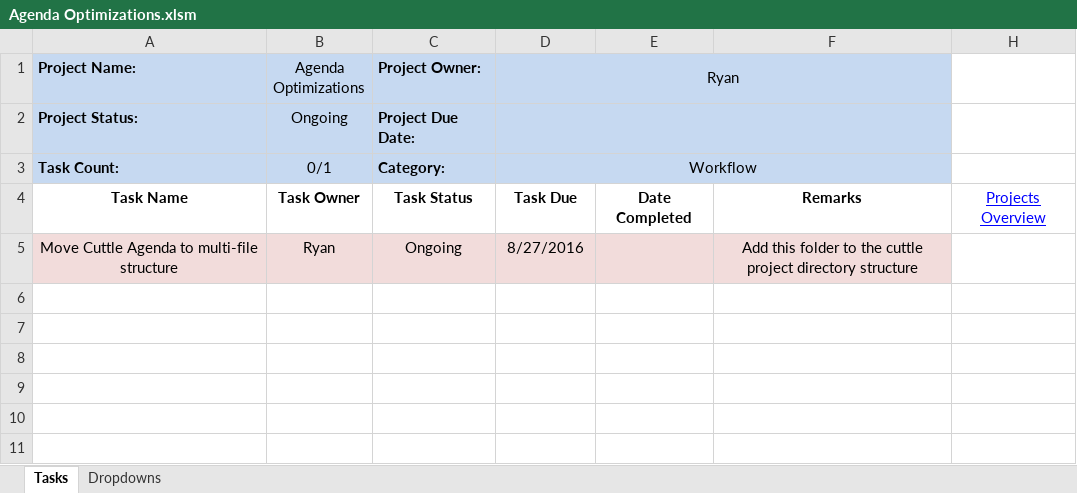
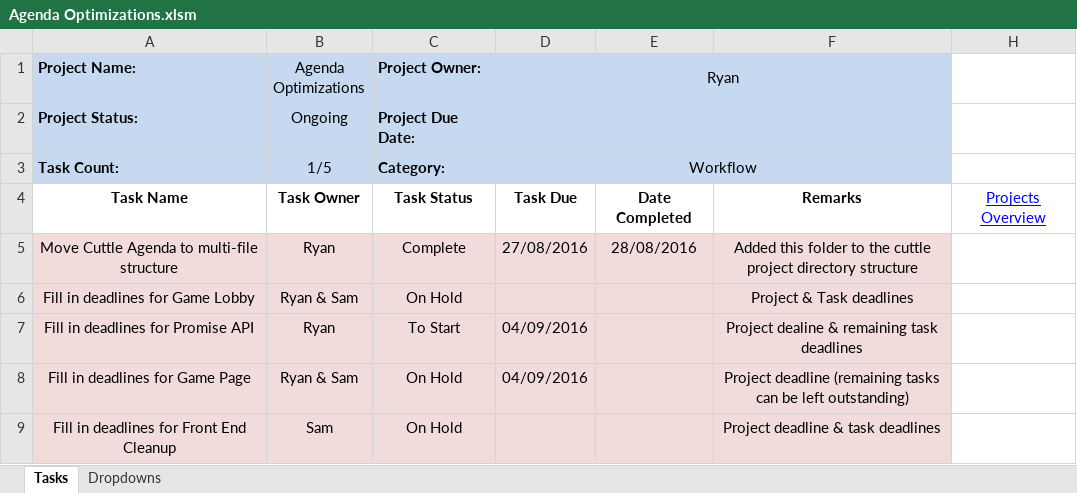
Before and after one commit to cuttle-cards/cuttle, an Excel workbook: Cuttle Agenda/Agenda Optimizations.xlsm, sheet Tasks, drawn as a sheet; values as stored, in another font and other column widths than the file's, no borders; conditional formats not drawn; the diff names each change by its address in the sheet, - before the commit and + after, or states it on an @@ line.

```diff
--- a/Cuttle Agenda/Agenda Optimizations.xlsm (sheet Tasks)
+++ b/Cuttle Agenda/Agenda Optimizations.xlsm (sheet Tasks)
-B3 (Agenda Optimizations): 0/1
+B3 (Agenda Optimizations): 1/5
-C5 (Project Owner:): Ongoing
+C5 (Project Owner:): Complete
-D5 (Ryan): 8/27/2016
+D5 (Ryan): 27/08/2016
-E5: (empty)
+E5: 28/08/2016
-F5: Add this folder…
+F5: Added this folder…
+row 6: Fill in deadlines for Game Lobby | Ryan & Sam | On Hold |  |  | Project & Task deadlines
+row 7: Fill in deadlines for Promise API | Ryan | To Start | 04/09/2016 |  | Project dealine & remaining task deadlines
+row 8: Fill in deadlines for Game Page | Ryan & Sam | On Hold | 04/09/2016 |  | Project deadline (remaining tasks can be left outstanding)
+row 9: Fill in deadlines for Front End Cleanup | Sam | On Hold |  |  | Project deadline & task deadlines
```
Also changed, not shown: Cuttle Agenda/Front End Cleanup.xlsm, Cuttle Agenda/Game Lobby.xlsm, 11 other files.
